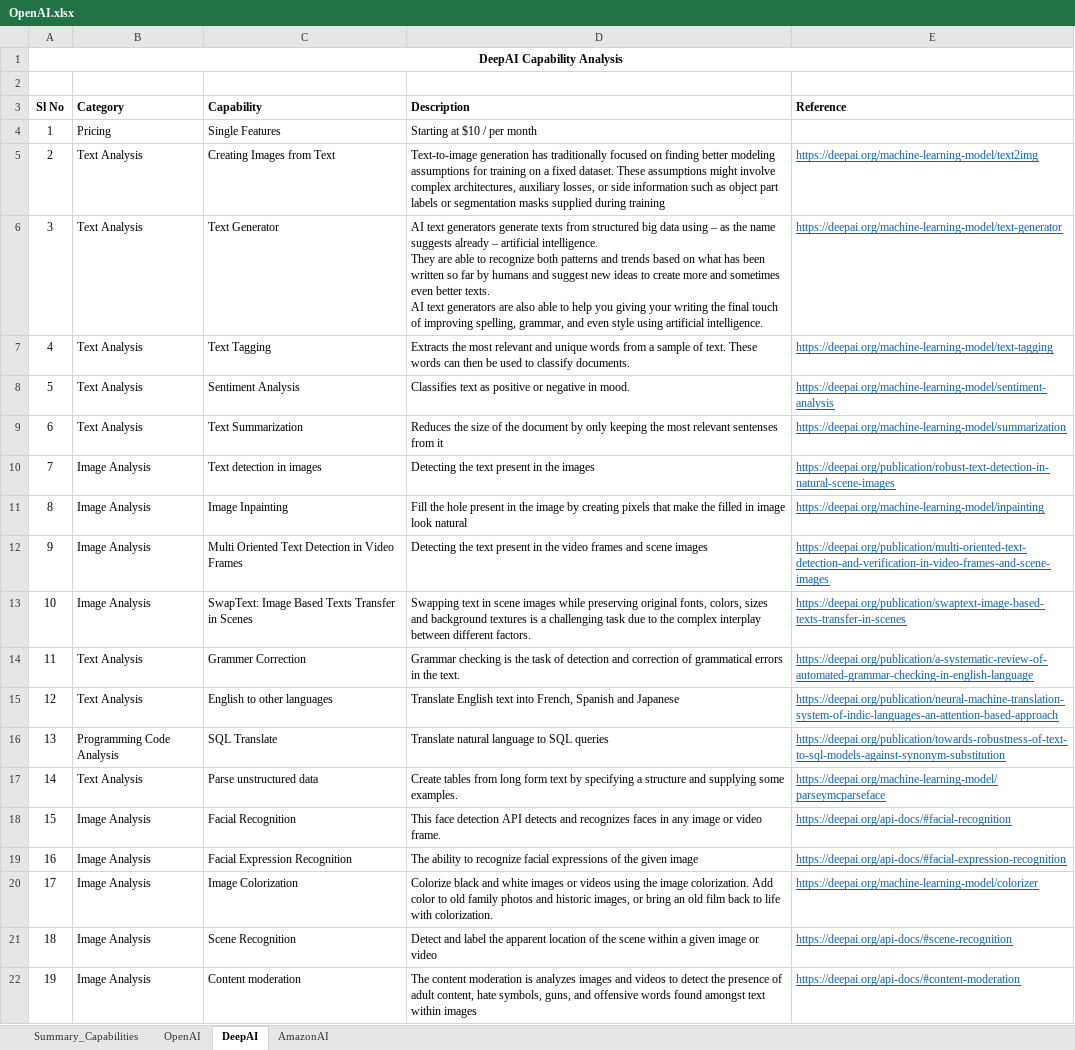
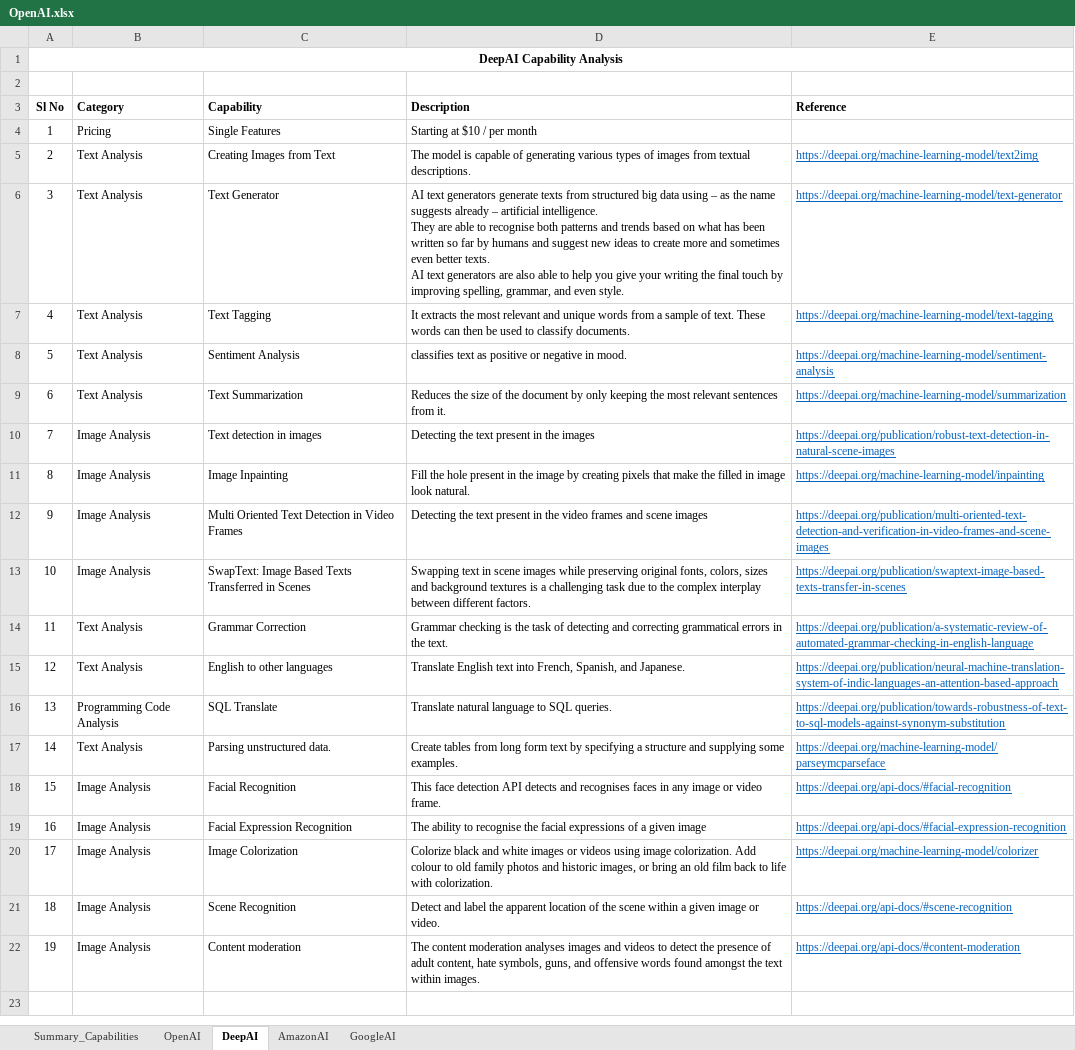
Before and after one commit to JonathanGladwin/JonathanGladwin, an Excel workbook: OpenAI/Document/OpenAI.xlsx, sheet DeepAI, drawn as a sheet; values as stored, in another font and other column widths than the file's, no borders; ↵ is a line break in a cell; the diff names each change by its address in the sheet, - before the commit and + after, or states it on an @@ line.

```diff
--- a/OpenAI/Document/OpenAI.xlsx (sheet DeepAI)
+++ b/OpenAI/Document/OpenAI.xlsx (sheet DeepAI)
+sheet tab: GoogleAI
-D5 (Description): Text-to-image generation has traditionally focused on finding better modeling assumptions for training on a fixed dataset. These assumptions might involve complex architectures, auxiliary losses, or side information such as object part labels or segmentation masks supplied during training
+D5 (Description): The model is capable of generating various types of images from textual descriptions.
-D6 (Description): …able to recognize both patterns and trends based on what has been written so far by humans and suggest new ideas to create more and sometimes even better texts. ↵ AI text generators are also able to help you giving your writing the final touch of improving spelling, grammar, and even style using artificial intelligence.
+D6 (Description): …able to recognise both patterns and trends based on what has been written so far by humans and suggest new ideas to create more and sometimes even better texts. ↵ AI text generators are also able to help you give your writing the final touch by improving spelling, grammar, and even style.
-D7 (Description): Extracts the most…
+D7 (Description): It extracts the most…
-D8 (Description): Classifies text as…
+D8 (Description): classifies text as…
-D9 (Description): …most relevant sentenses from it
+D9 (Description): …most relevant sentences from it.
-D11 (Description): …image look natural
+D11 (Description): …image look natural.
-C13 (Capability): …Based Texts Transfer in Scenes
+C13 (Capability): …Based Texts Transferred in Scenes
-C14 (Capability): Grammer Correction
+C14 (Capability): Grammar Correction
-D14 (Description): …task of detection and correction of grammatical errors…
+D14 (Description): …task of detecting and correcting grammatical errors…
-D15 (Description): …into French, Spanish and Japanese
+D15 (Description): …into French, Spanish, and Japanese.
-D16 (Description): Translate natural language to SQL queries
+D16 (Description): Translate natural language to SQL queries.
-C17 (Capability): Parse unstructured data
+C17 (Capability): Parsing unstructured data.
-D18 (Description): …detects and recognizes faces in…
+D18 (Description): …detects and recognises faces in…
-D19 (Description): …ability to recognize facial expressions of the given image
+D19 (Description): …ability to recognise the facial expressions of a given image
-D20 (Description): …videos using the image colorization. Add color to old…
+D20 (Description): …videos using image colorization. Add colour to old…
-D21 (Description): …image or video
+D21 (Description): …image or video.
-D22 (Description): …content moderation is analyzes images and videos to detect the presence of adult content, hate symbols, guns, and offensive words found amongst text within images
+D22 (Description): …content moderation analyses images and videos to detect the presence of adult content, hate symbols, guns, and offensive words found amongst the text within images.
```
Also changed, not shown: sheet OpenAI, sheet Summary_Capabilities, sheet AmazonAI, charts or pictures, 1 other file.
